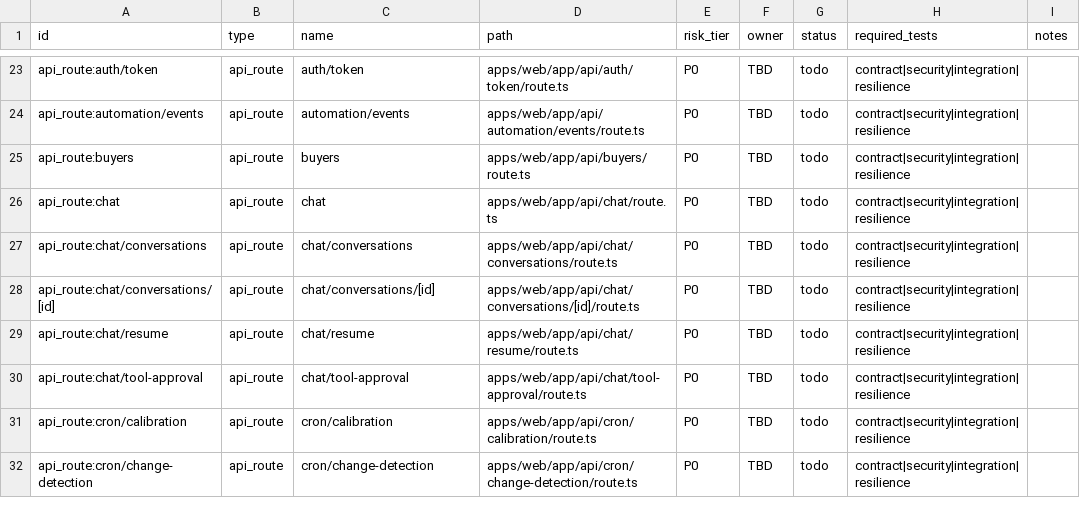
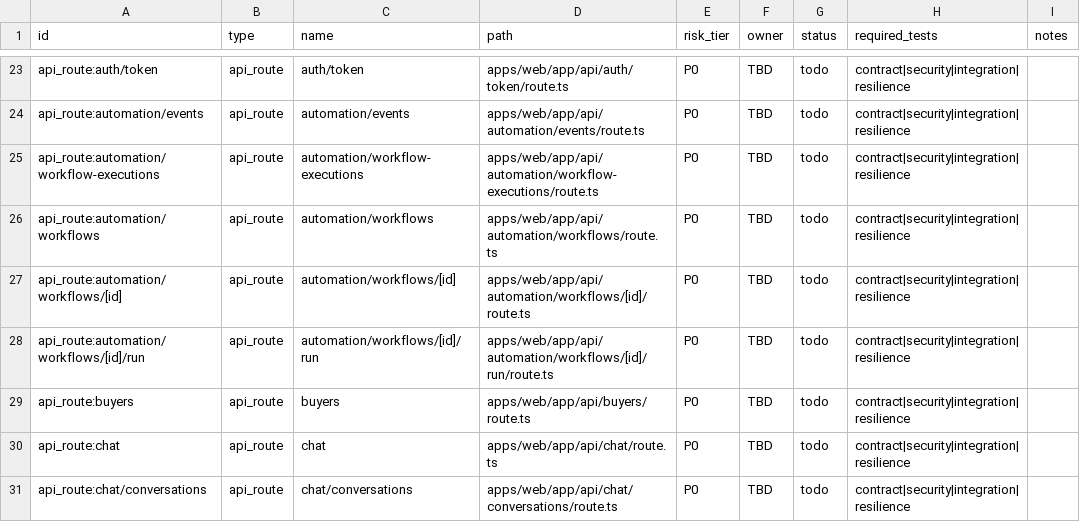
Before and after one commit to blakegallagher1/gpc-cres, a CSV file: docs/testing/test-matrix-starter.csv, drawn as a sheet; only a part is shown, gaps mark what is left out; the shorter side is filled out with more unchanged rows.

```diff
--- a/docs/testing/test-matrix-starter.csv
+++ b/docs/testing/test-matrix-starter.csv
@@ -24,2 +24,6 @@ id,type,name,path,risk_tier,owner,status,required_tests,notes
 "api_route:automation/events","api_route","automation/events","apps/web/app/api/automation/events/route.ts","P0","TBD","todo","contract|security|integration|resilience",""
+"api_route:automation/workflow-executions","api_route","automation/workflow-executions","apps/web/app/api/automation/workflow-executions/route.ts","P0","TBD","todo","contract|security|integration|resilience",""
+"api_route:automation/workflows","api_route","automation/workflows","apps/web/app/api/automation/workflows/route.ts","P0","TBD","todo","contract|security|integration|resilience",""
+"api_route:automation/workflows/[id]","api_route","automation/workflows/[id]","apps/web/app/api/automation/workflows/[id]/route.ts","P0","TBD","todo","contract|security|integration|resilience",""
+"api_route:automation/workflows/[id]/run","api_route","automation/workflows/[id]/run","apps/web/app/api/automation/workflows/[id]/run/route.ts","P0","TBD","todo","contract|security|integration|resilience",""
 "api_route:buyers","api_route","buyers","apps/web/app/api/buyers/route.ts","P0","TBD","todo","contract|security|integration|resilience",""
```
Also changed, not shown: 23 other files.
